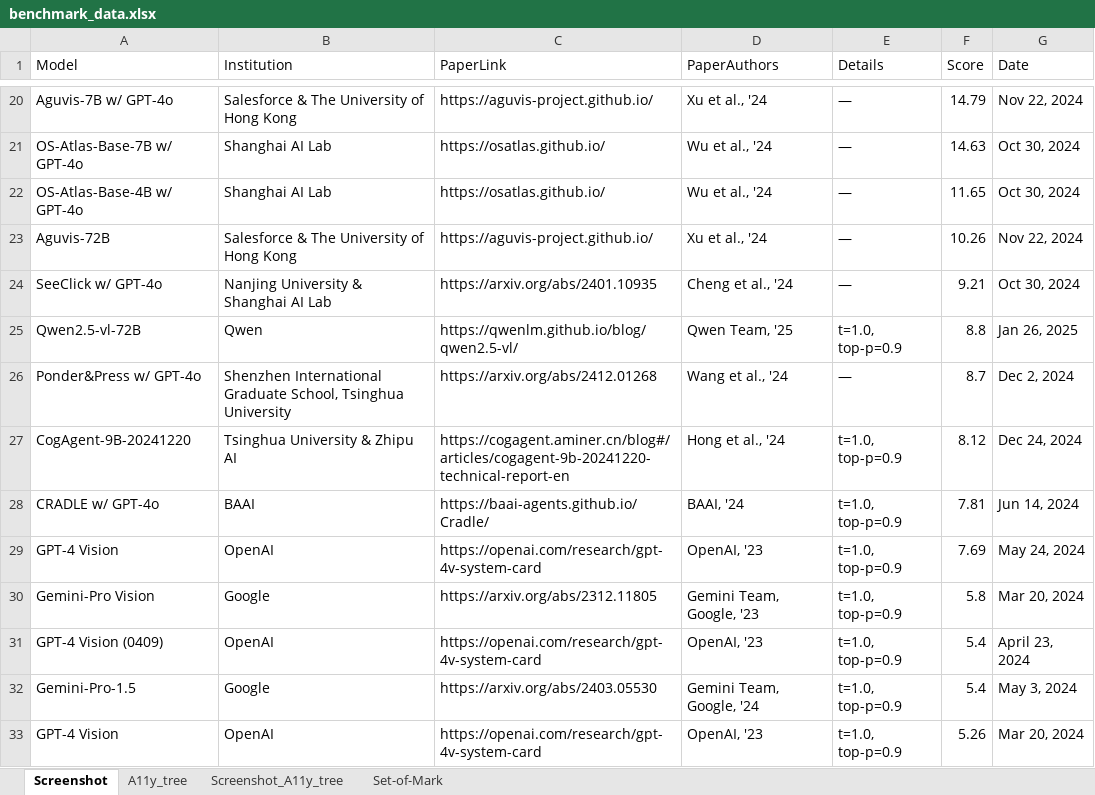
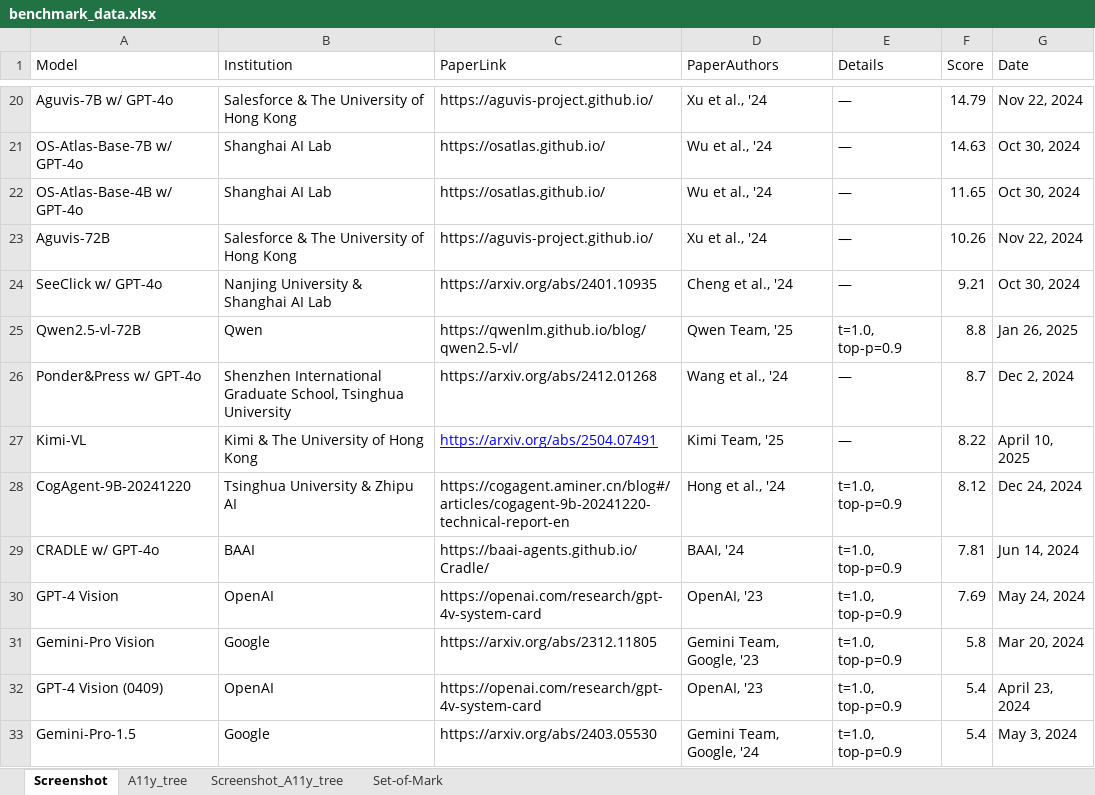
Before and after one commit to OS-World/OS-World.github.io, an Excel workbook: static/data/benchmark_data.xlsx, sheet Screenshot, drawn as a sheet; only a part is shown, gaps mark what is left out; the shorter side is filled out with more unchanged rows; values as stored, in another font and other column widths than the file's, no borders; the diff names each change by its address in the sheet, - before the commit and + after, or states it on an @@ line.

Commit message:
Update Kimi-VL

```diff
--- a/static/data/benchmark_data.xlsx (sheet Screenshot)
+++ b/static/data/benchmark_data.xlsx (sheet Screenshot)
+row 27: Kimi-VL | Kimi & The University of Hong Kong | https://arxiv.org/abs/2504.07491 | Kimi Team, '25 | — | 8.22 | April 10, 2025
```
Also changed, not shown: 1 other file.
